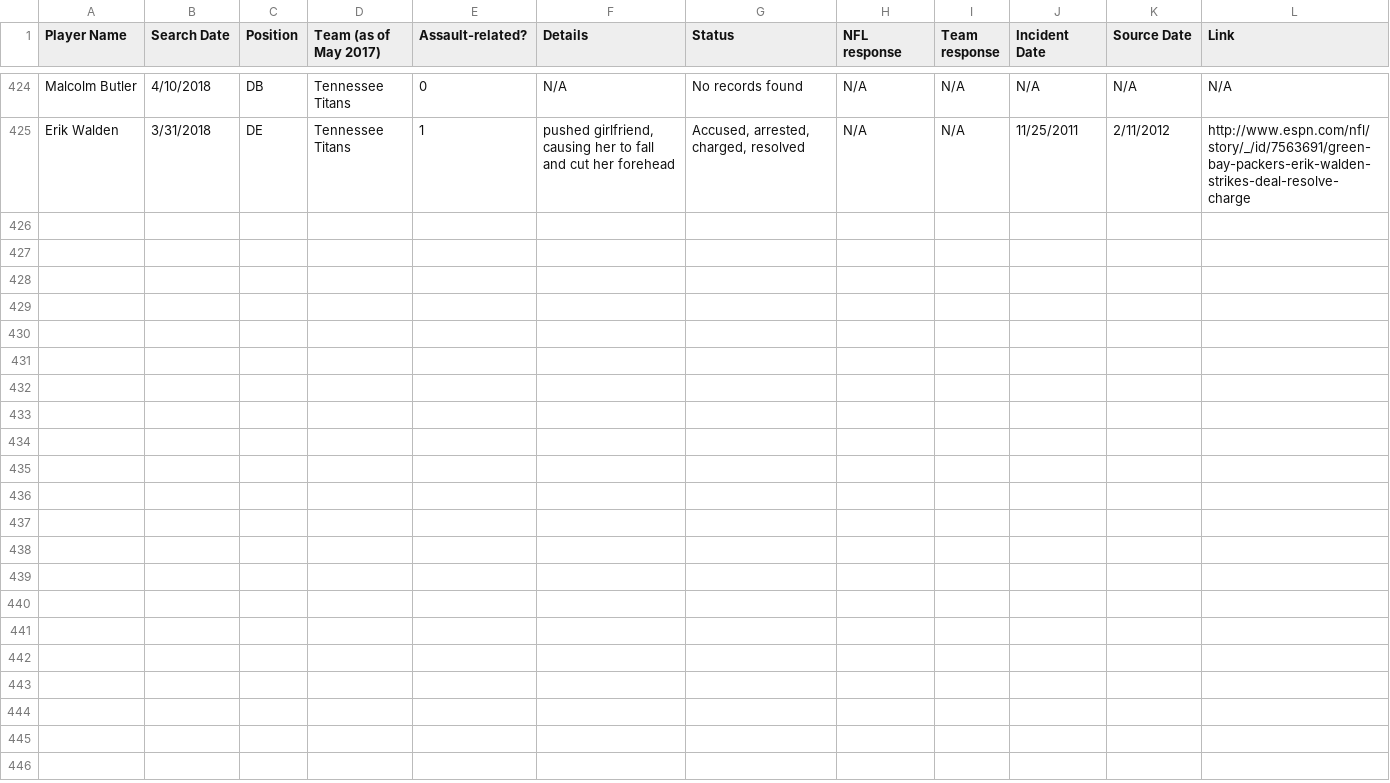
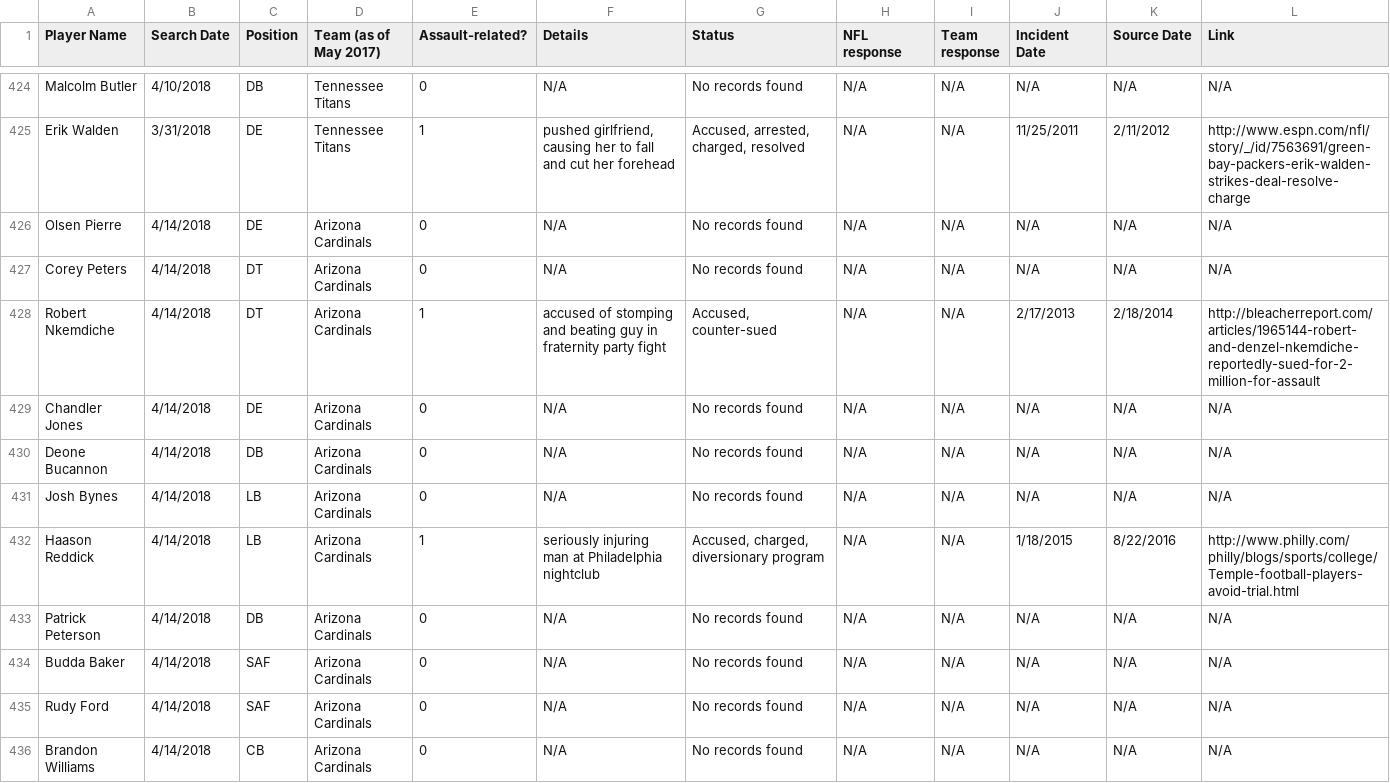
Before and after one commit to conservasian/draftwithrespectRepo, a CSV file: #dwr - Incidents.csv, drawn as a sheet; only a part is shown, gaps mark what is left out.

Commit message:
arizona cardinals defense

```diff
--- a/#dwr - Incidents.csv
+++ b/#dwr - Incidents.csv
@@ -425 +425,12 @@ Malcolm Butler,4/10/2018,DB,Tennessee Titans,0,N/A,No records found,N/A,N/A,N/A,
 Erik Walden,3/31/2018,DE,Tennessee Titans,1,"pushed girlfriend, causing her to fall and cut her forehead","Accused, arrested, charged, resolved",N/A,N/A,11/25/2011,2/11/2012,http://www.espn.com/nfl/story/_/id/7563691/green-bay-packers-erik-walden-strikes-deal-resolve-charge
+Olsen Pierre,4/14/2018,DE,Arizona Cardinals,0,N/A,No records found,N/A,N/A,N/A,N/A,N/A
+Corey Peters,4/14/2018,DT,Arizona Cardinals,0,N/A,No records found,N/A,N/A,N/A,N/A,N/A
+Robert Nkemdiche,4/14/2018,DT,Arizona Cardinals,1,accused of stomping and beating guy in fraternity party fight,"Accused, counter-sued",N/A,N/A,2/17/2013,2/18/2014,http://bleacherreport.com/articles/1965144-robert-and-denzel-nkemdiche-reportedly-sued-for-2-million-for-assault
+Chandler Jones,4/14/2018,DE,Arizona Cardinals,0,N/A,No records found,N/A,N/A,N/A,N/A,N/A
+Deone Bucannon,4/14/2018,DB,Arizona Cardinals,0,N/A,No records found,N/A,N/A,N/A,N/A,N/A
+Josh Bynes,4/14/2018,LB,Arizona Cardinals,0,N/A,No records found,N/A,N/A,N/A,N/A,N/A
+Haason Reddick,4/14/2018,LB,Arizona Cardinals,1,seriously injuring man at Philadelphia nightclub,"Accused, charged, diversionary program",N/A,N/A,1/18/2015,8/22/2016,http://www.philly.com/philly/blogs/sports/college/Temple-football-players-avoid-trial.html
+Patrick Peterson,4/14/2018,DB,Arizona Cardinals,0,N/A,No records found,N/A,N/A,N/A,N/A,N/A
+Budda Baker,4/14/2018,SAF,Arizona Cardinals,0,N/A,No records found,N/A,N/A,N/A,N/A,N/A
+Rudy Ford,4/14/2018,SAF,Arizona Cardinals,0,N/A,No records found,N/A,N/A,N/A,N/A,N/A
+Brandon Williams,4/14/2018,CB,Arizona Cardinals,0,N/A,No records found,N/A,N/A,N/A,N/A,N/A
```
Also changed, not shown: 4 other files.
